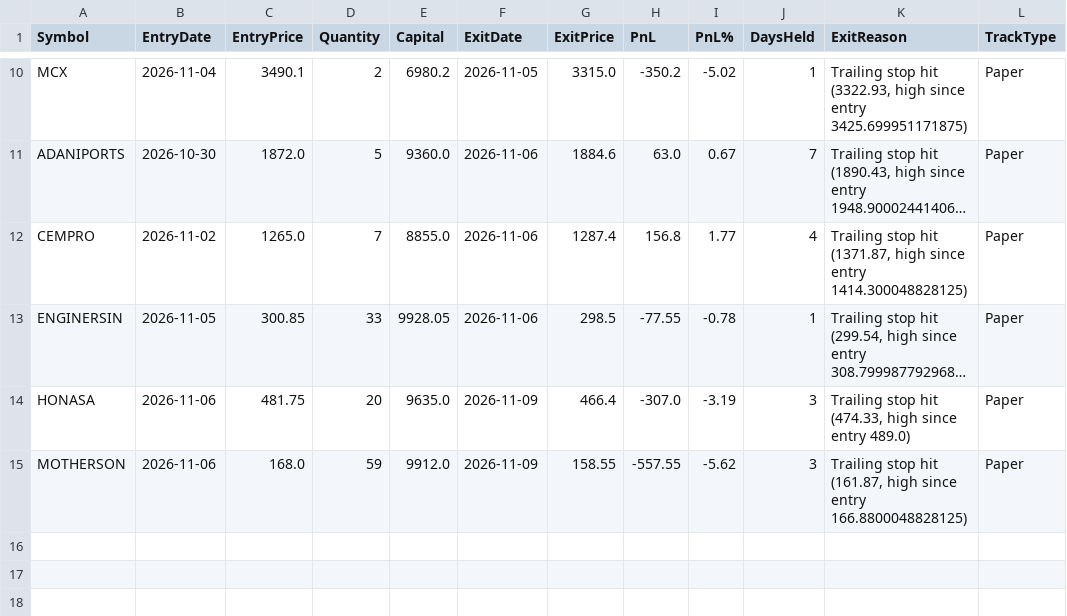
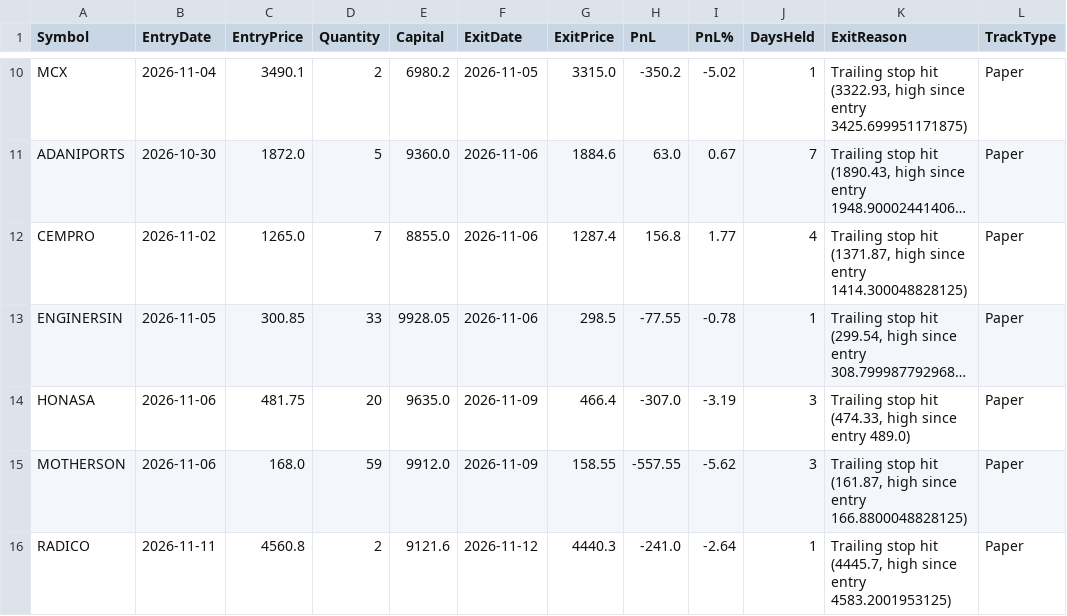
Before and after one commit to finnyrajmann/nse-bb_ema_cross, a CSV file: data/trade_log_miss_bb_ema_cross.csv, drawn as a sheet; only a part is shown, gaps mark what is left out; long unchanged cells end in …; the diff names each change by its address in the sheet, - before the commit and + after, or states it on an @@ line.

Commit message:
Auto-update — 2026-11-11

```diff
--- a/data/trade_log_miss_bb_ema_cross.csv
+++ b/data/trade_log_miss_bb_ema_cross.csv
+row 16: RADICO | 2026-11-11 | 4560.8 | 2 | 9121.6 | 2026-11-12 | 4440.3 | -241.0 | -2.64 | 1 | Trailing stop hit (4445.7, high since entry 4583.2001953125) | Paper
```
